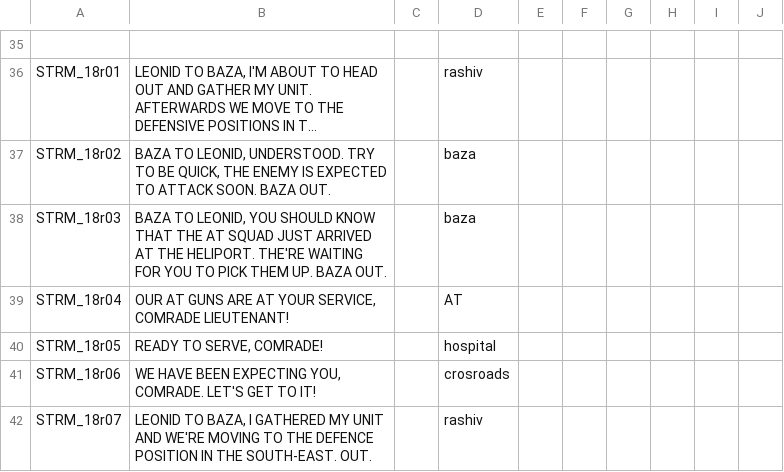
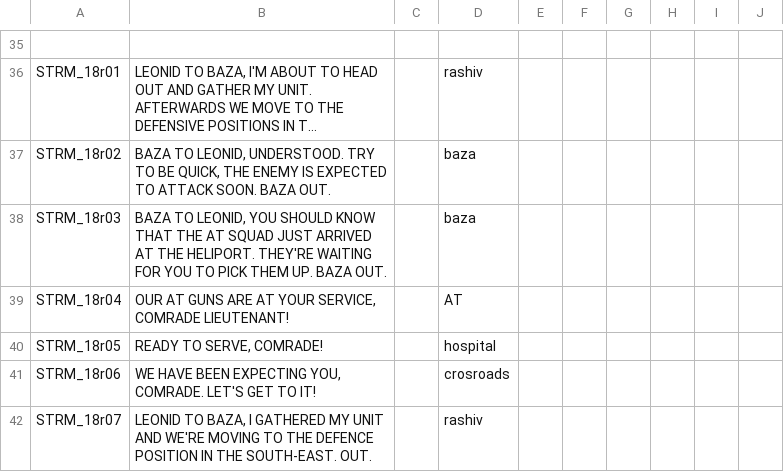
Before and after one commit to Kossyr/dawn, a CSV file: Missions/18Lieutenant.Cain/stringtable.csv, drawn as a sheet; only a part is shown, gaps mark what is left out; long unchanged cells end in …; the diff covers the shown part only; the diff names each change by its address in the sheet, - before the commit and + after, or states it on an @@ line.

```diff
--- a/Missions/18Lieutenant.Cain/stringtable.csv
+++ b/Missions/18Lieutenant.Cain/stringtable.csv
-B38: …THE HELIPORT. THE'RE WAITING FOR…
+B38: …THE HELIPORT. THEY'RE WAITING FOR…
```
Also changed, not shown: 4 edited cells elsewhere in this file, Missions/08UnexpectedAlly.eden/stringtable.csv, Missions/21Offensive.Cain/stringtable.csv, 16 other files.
